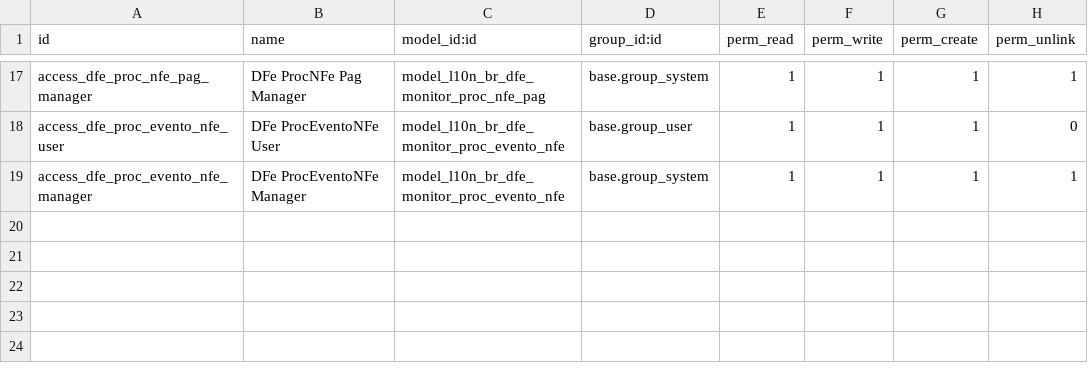
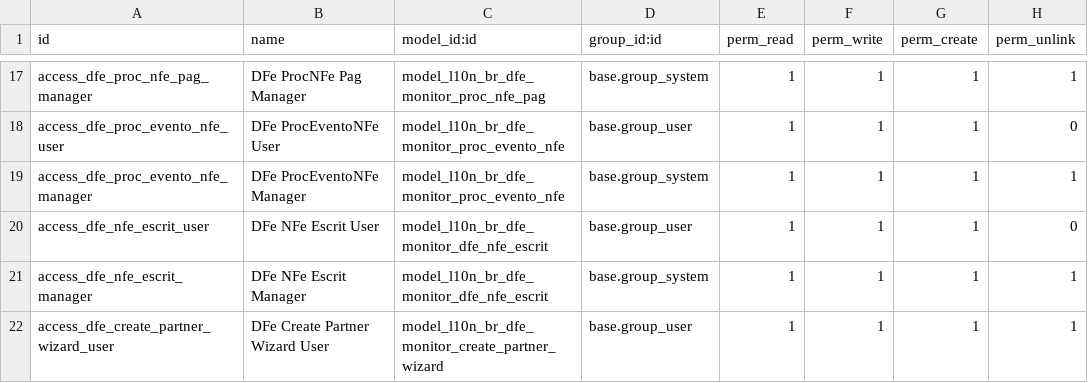
Before and after one commit to vinicri/odoo, a CSV file: hiperpan/addons/l10n_br_dfe_monitor/security/ir.model.access.csv, drawn as a sheet; only a part is shown, gaps mark what is left out.

Commit message:
escrit from proc_nfe - adding and linking partner

```diff
--- a/hiperpan/addons/l10n_br_dfe_monitor/security/ir.model.access.csv
+++ b/hiperpan/addons/l10n_br_dfe_monitor/security/ir.model.access.csv
@@ -19 +19,4 @@ access_dfe_proc_evento_nfe_user,DFe ProcEventoNFe User,model_l10n_br_dfe_monitor
 access_dfe_proc_evento_nfe_manager,DFe ProcEventoNFe Manager,model_l10n_br_dfe_monitor_proc_evento_nfe,base.group_system,1,1,1,1
+access_dfe_nfe_escrit_user,DFe NFe Escrit User,model_l10n_br_dfe_monitor_dfe_nfe_escrit,base.group_user,1,1,1,0
+access_dfe_nfe_escrit_manager,DFe NFe Escrit Manager,model_l10n_br_dfe_monitor_dfe_nfe_escrit,base.group_system,1,1,1,1
+access_dfe_create_partner_wizard_user,DFe Create Partner Wizard User,model_l10n_br_dfe_monitor_create_partner_wizard,base.group_user,1,1,1,1
```
Also changed, not shown: 10 other files.
